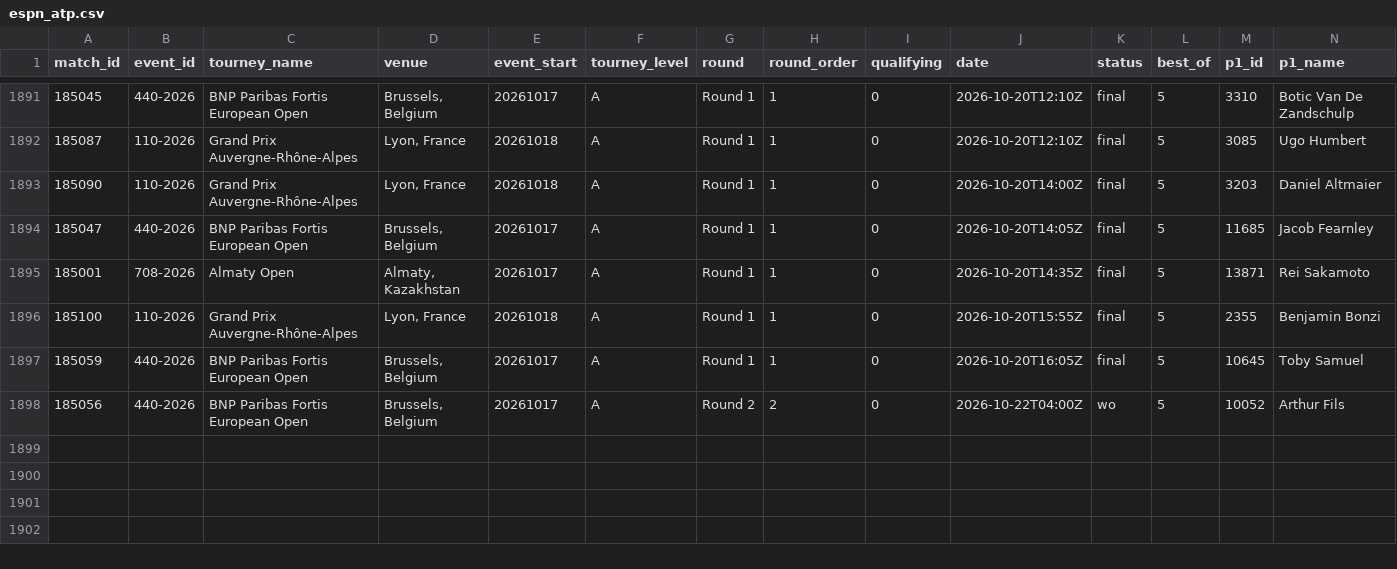
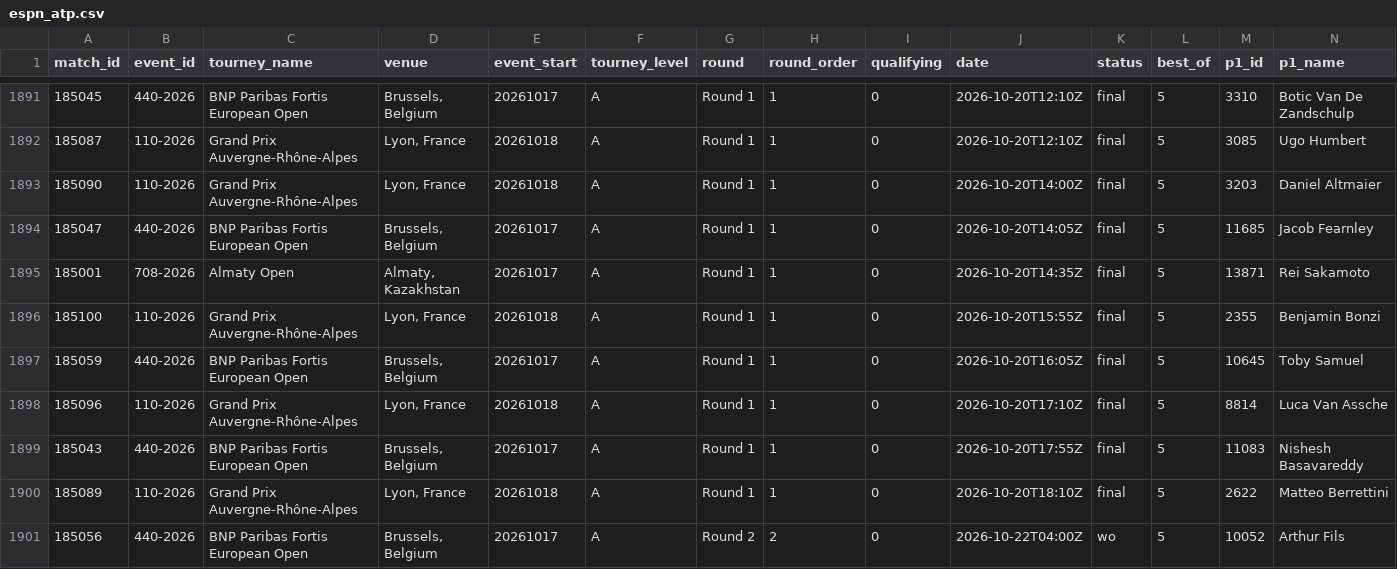
Before and after one commit to Hrivasek/tenis-predikce, a CSV file: data/espn_atp.csv, drawn as a sheet; only a part is shown, gaps mark what is left out; rows hold the shown columns only; the diff names each change by its address in the sheet, - before the commit and + after, or states it on an @@ line.

```diff
--- a/data/espn_atp.csv
+++ b/data/espn_atp.csv
+row 1898: 185096 | 110-2026 | Grand Prix Auvergne-Rhône-Alpes | Lyon, France | 20261018 | A | Round 1 | 1 | 0 | 2026-10-20T17:10Z | final | 5 | 8814 | Luca Van Assche
+row 1899: 185043 | 440-2026 | BNP Paribas Fortis European Open | Brussels, Belgium | 20261017 | A | Round 1 | 1 | 0 | 2026-10-20T17:55Z | final | 5 | 11083 | Nishesh Basavareddy
+row 1900: 185089 | 110-2026 | Grand Prix Auvergne-Rhône-Alpes | Lyon, France | 20261018 | A | Round 1 | 1 | 0 | 2026-10-20T18:10Z | final | 5 | 2622 | Matteo Berrettini
```
Also changed, not shown: data/predictions.csv, 1 other file.
